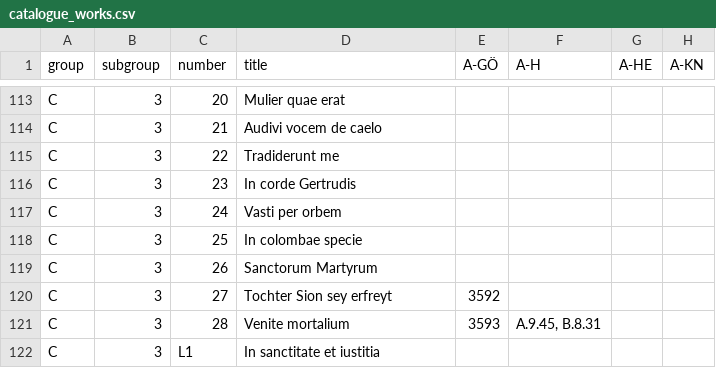
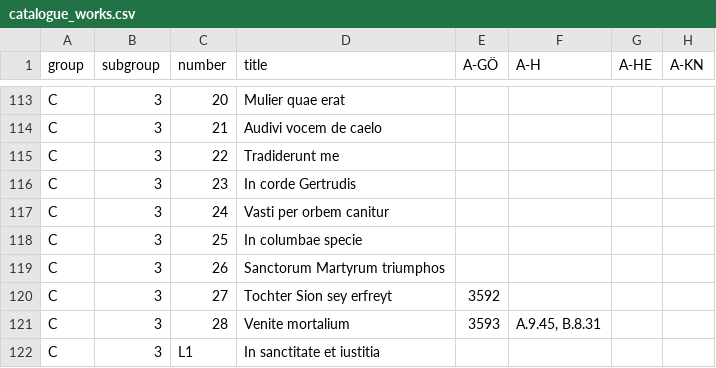
Before and after one commit to edition-esser-skala/tuma-catalogue-of-works, a CSV file: data/catalogue_works.csv, drawn as a sheet; only a part is shown, gaps mark what is left out; the diff names each change by its address in the sheet, - before the commit and + after, or states it on an @@ line.

Commit message:
updates work titles

```diff
--- a/data/catalogue_works.csv
+++ b/data/catalogue_works.csv
-D117 (title): Vasti per orbem
+D117 (title): Vasti per orbem canitur
-D118 (title): In colombae specie
+D118 (title): In columbae specie
-D119 (title): Sanctorum Martyrum
+D119 (title): Sanctorum Martyrum triumphos
```
Also changed, not shown: 1 other file.
